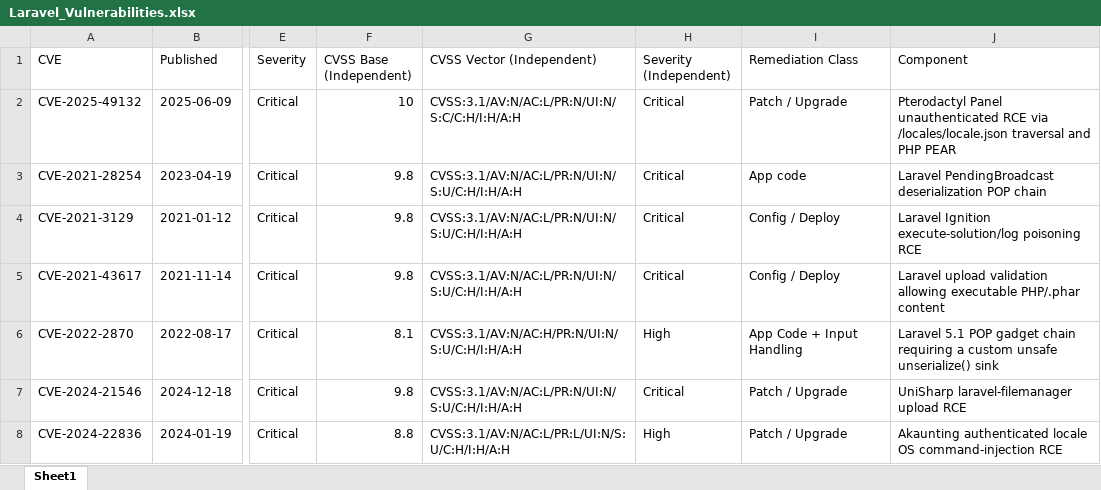
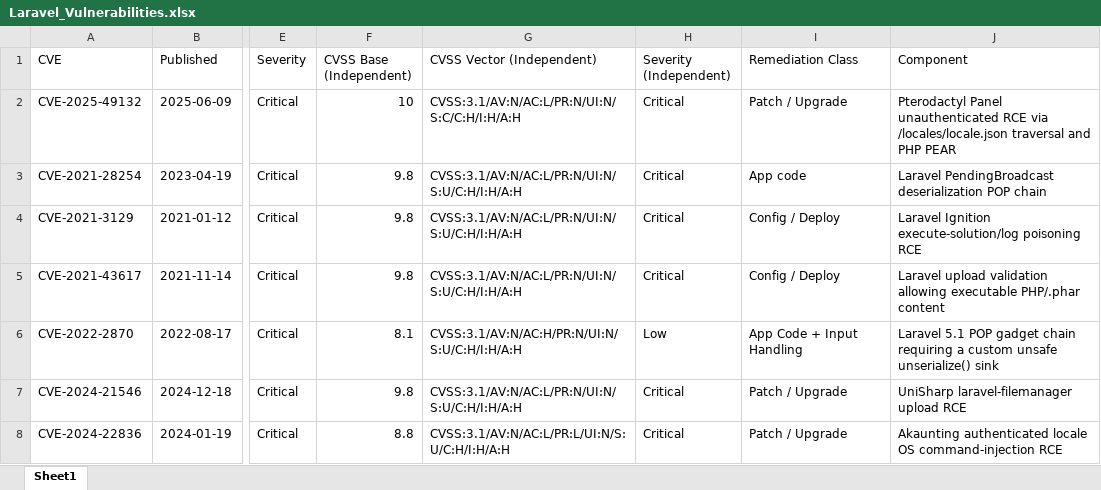
Before and after one commit to ZeeshanSultan/lvcscan, an Excel workbook: lvcscan/docs/Laravel_Vulnerabilities.xlsx, sheet Sheet1, drawn as a sheet; only a part is shown, gaps mark what is left out; values as stored, in another font and other column widths than the file's, no borders; table styles not drawn; the diff covers the shown part only; the diff names each change by its address in the sheet, - before the commit and + after, or states it on an @@ line.

```diff
--- a/lvcscan/docs/Laravel_Vulnerabilities.xlsx (sheet Sheet1)
+++ b/lvcscan/docs/Laravel_Vulnerabilities.xlsx (sheet Sheet1)
-H6 (Severity (Independent)): High
+H6 (Severity (Independent)): Low
-H8 (Severity (Independent)): High
+H8 (Severity (Independent)): Critical
```
Also changed, not shown: 9 edited cells elsewhere in this sheet, 1 other file.
